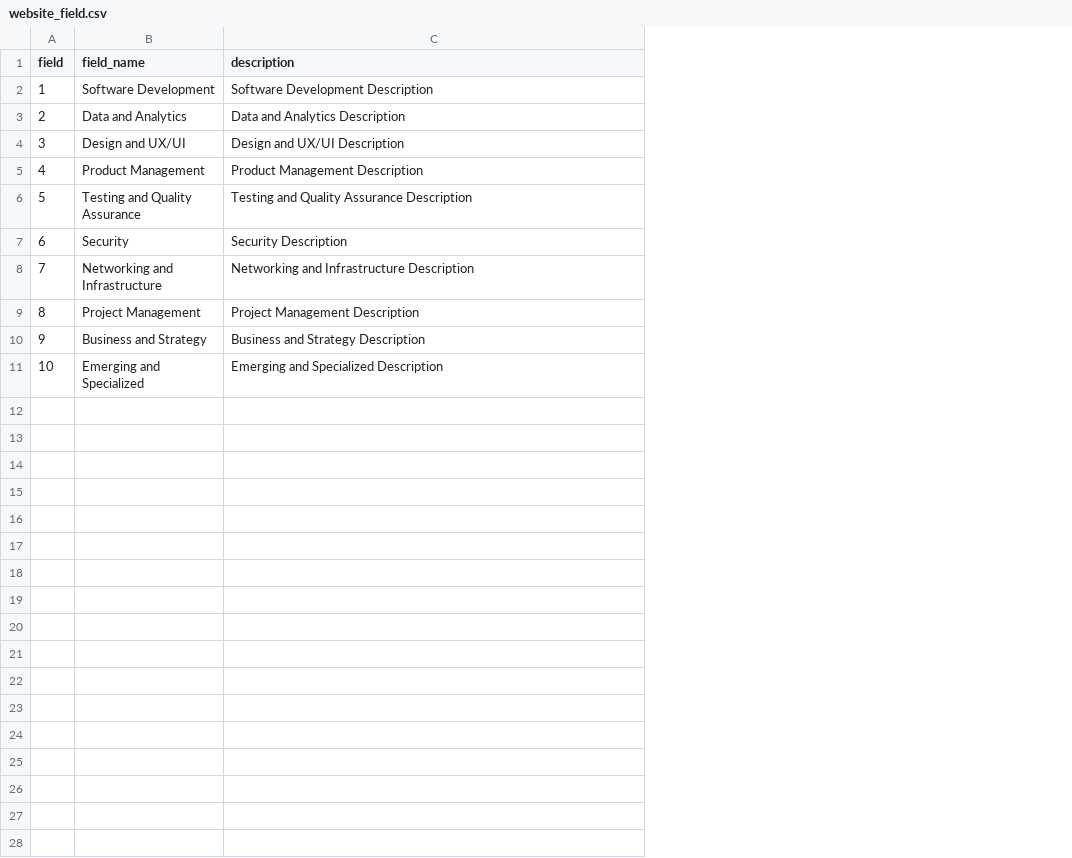
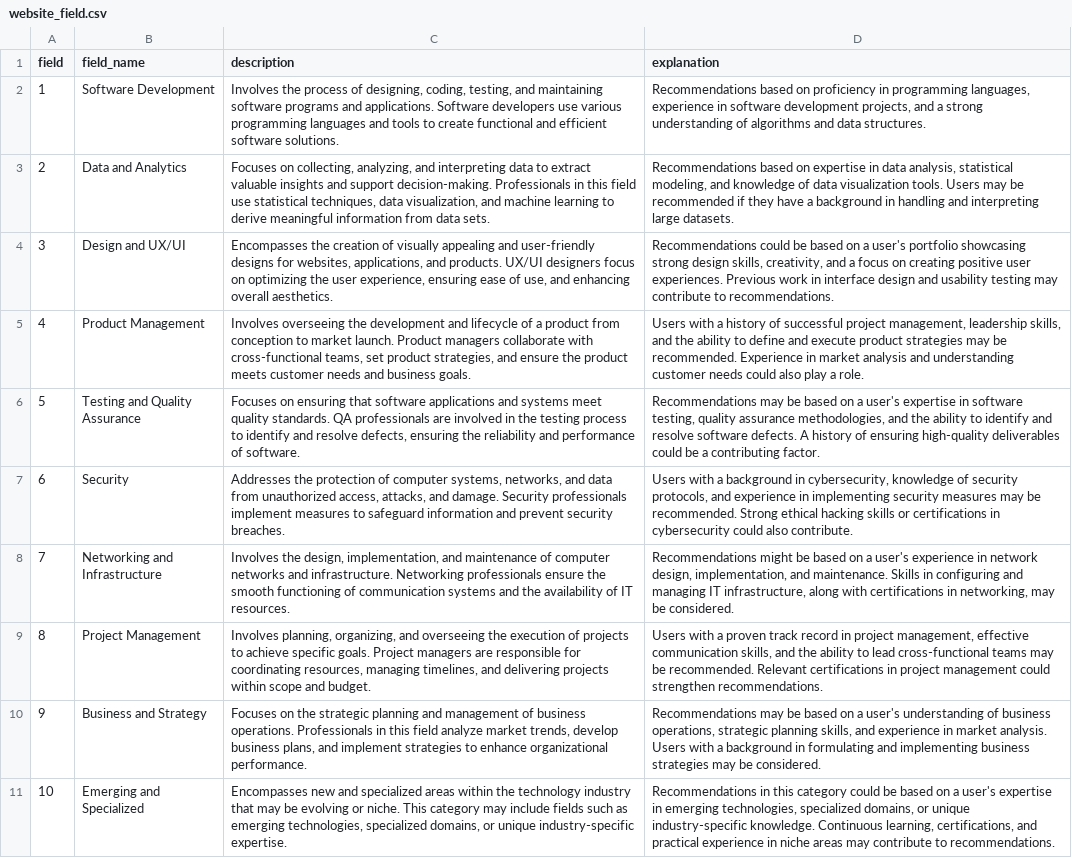
Before and after one commit to ron-ligsay/course-u, a CSV file: course_u/static/csv/website_field.csv, drawn as a sheet; the diff names each change by its address in the sheet, - before the commit and + after, or states it on an @@ line.

Commit message:
added field explanation

```diff
--- a/course_u/static/csv/website_field.csv
+++ b/course_u/static/csv/website_field.csv
+column D (explanation), rows 2-11: Recommendations based on proficiency in programming languages, experience in software development projects, and a strong understanding of algorithms and data structures. | Recommendations based on expertise in data analysis, statistical modeling, and knowledge of data visualization tools. Users may be recommended if they have a background in handling and interpreting large datasets. | Recommendations could be based on a user's portfolio showcasing strong design skills, creativity, and a focus on creating positive user experiences. Previous work in interface design and usability testing may contribute to recommendations. | Users with a history of successful project management, leadership skills, and the ability to define and execute product strategies may be recommended. Experience in market analysis and understanding customer needs could also play a role. | Recommendations may be based on a user's expertise in software testing, quality assurance methodologies, and the ability to identify and resolve software defects. A history of ensuring high-quality deliverables could be a contributing factor. | Users with a background in cybersecurity, knowledge of security protocols, and experience in implementing security measures may be recommended. Strong ethical hacking skills or certifications in cybersecurity could also contribute. | Recommendations might be based on a user's experience in network design, implementation, and maintenance. Skills in configuring and managing IT infrastructure, along with certifications in networking, may be considered. | Users with a proven track record in project management, effective communication skills, and the ability to lead cross-functional teams may be recommended. Relevant certifications in project management could strengthen recommendations. | Recommendations may be based on a user's understanding of business operations, strategic planning skills, and experience in market analysis. Users with a background in formulating and implementing business strategies may be considered. | Recommendations in this category could be based on a user's expertise in emerging technologies, specialized domains, or unique industry-specific knowledge. Continuous learning, certifications, and practical experience in niche areas may contribute to recommendations.
-C2 (description): Software Development Description
+C2 (description): Involves the process of designing, coding, testing, and maintaining software programs and applications. Software developers use various programming languages and tools to create functional and efficient software solutions.
-C3 (description): Data and Analytics Description
+C3 (description): Focuses on collecting, analyzing, and interpreting data to extract valuable insights and support decision-making. Professionals in this field use statistical techniques, data visualization, and machine learning to derive meaningful information from data sets.
-C4 (description): Design and UX/UI Description
+C4 (description): Encompasses the creation of visually appealing and user-friendly designs for websites, applications, and products. UX/UI designers focus on optimizing the user experience, ensuring ease of use, and enhancing overall aesthetics.
-C5 (description): Product Management Description
+C5 (description): Involves overseeing the development and lifecycle of a product from conception to market launch. Product managers collaborate with cross-functional teams, set product strategies, and ensure the product meets customer needs and business goals.
-C6 (description): Testing and Quality Assurance Description
+C6 (description): Focuses on ensuring that software applications and systems meet quality standards. QA professionals are involved in the testing process to identify and resolve defects, ensuring the reliability and performance of software.
-C7 (description): Security Description
+C7 (description): Addresses the protection of computer systems, networks, and data from unauthorized access, attacks, and damage. Security professionals implement measures to safeguard information and prevent security breaches.
-C8 (description): Networking and Infrastructure Description
+C8 (description): Involves the design, implementation, and maintenance of computer networks and infrastructure. Networking professionals ensure the smooth functioning of communication systems and the availability of IT resources.
-C9 (description): Project Management Description
+C9 (description): Involves planning, organizing, and overseeing the execution of projects to achieve specific goals. Project managers are responsible for coordinating resources, managing timelines, and delivering projects within scope and budget.
-C10 (description): Business and Strategy Description
+C10 (description): Focuses on the strategic planning and management of business operations. Professionals in this field analyze market trends, develop business plans, and implement strategies to enhance organizational performance.
-C11 (description): Emerging and Specialized Description
+C11 (description): Encompasses new and specialized areas within the technology industry that may be evolving or niche. This category may include fields such as emerging technologies, specialized domains, or unique industry-specific expertise.
```
Also changed, not shown: 1 other file.
